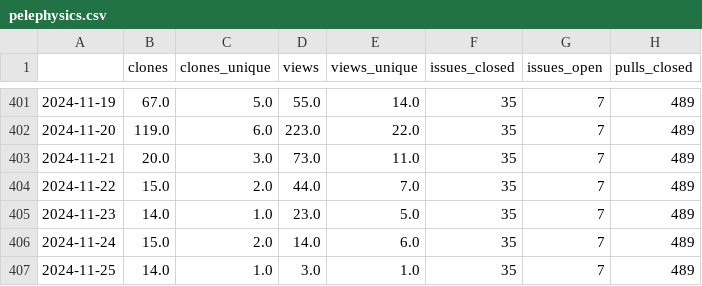
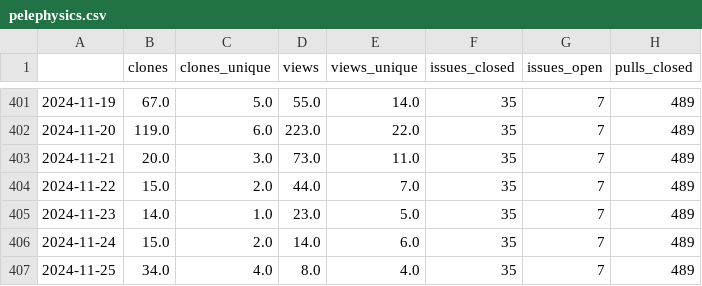
Before and after one commit to malihass/osos, a CSV file: data/pelephysics.csv, drawn as a sheet; only a part is shown, gaps mark what is left out; the diff names each change by its address in the sheet, - before the commit and + after, or states it on an @@ line.

```diff
--- a/data/pelephysics.csv
+++ b/data/pelephysics.csv
-B407 (clones): 14.0
+B407 (clones): 34.0
-C407 (clones_unique): 1.0
+C407 (clones_unique): 4.0
-D407 (views): 3.0
+D407 (views): 8.0
-E407 (views_unique): 1.0
+E407 (views_unique): 4.0
```
Also changed, not shown: data/bioreactordesign.csv, data/pinnstripes.csv, 3 other files.
